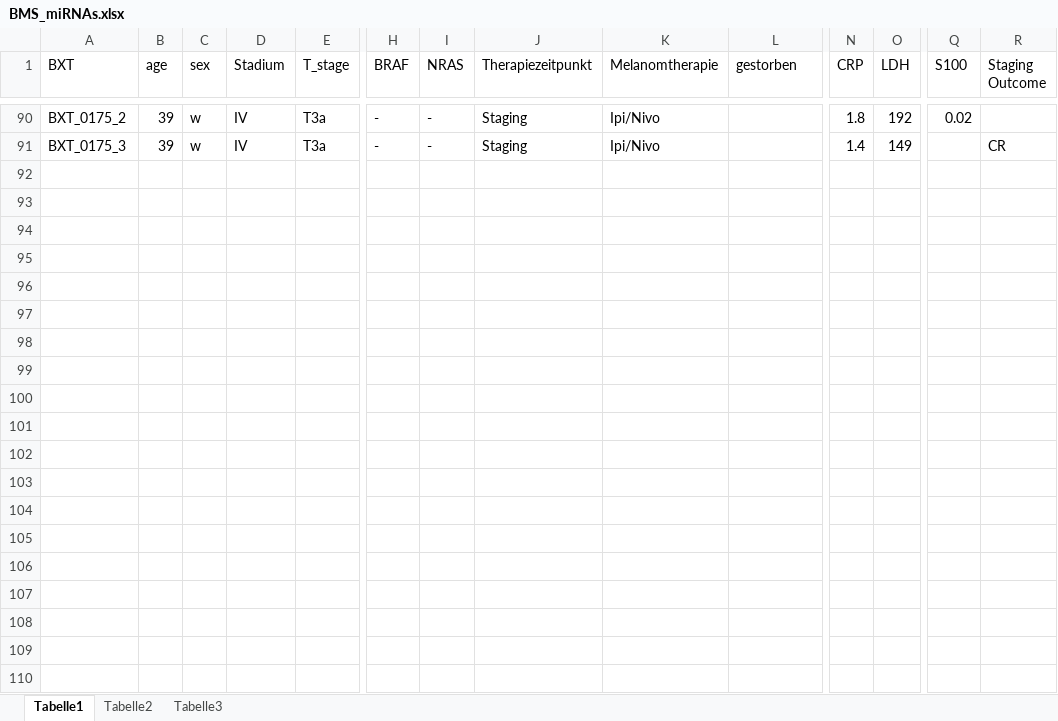
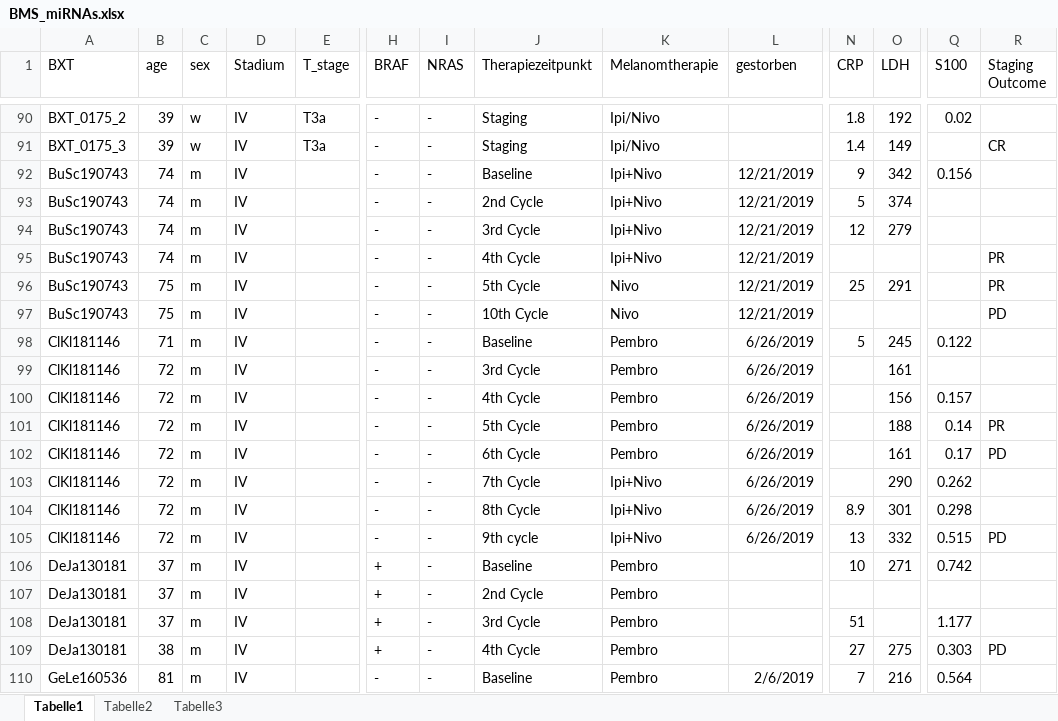
Before and after one commit to SDegenghardt/BMS, an Excel workbook: BMS_miRNAs.xlsx, sheet Tabelle1, drawn as a sheet; only a part is shown, gaps mark what is left out; values as stored, in another font and other column widths than the file's, no borders; rows hold the shown columns only; the diff covers the shown part only; the diff names each change by its address in the sheet, - before the commit and + after, or states it on an @@ line.

Commit message:
Update BMS_miRNAs.xlsx

```diff
--- a/BMS_miRNAs.xlsx (sheet Tabelle1)
+++ b/BMS_miRNAs.xlsx (sheet Tabelle1)
+row 92: BuSc190743 | 74 | m | IV |  | - | - | Baseline | Ipi+Nivo | 12/21/2019 | 9 | 342 | 0.156
+row 93: BuSc190743 | 74 | m | IV |  | - | - | 2nd Cycle | Ipi+Nivo | 12/21/2019 | 5 | 374
+row 94: BuSc190743 | 74 | m | IV |  | - | - | 3rd Cycle | Ipi+Nivo | 12/21/2019 | 12 | 279
+row 95: BuSc190743 | 74 | m | IV |  | - | - | 4th Cycle | Ipi+Nivo | 12/21/2019 |  |  |  | PR
+row 96: BuSc190743 | 75 | m | IV |  | - | - | 5th Cycle | Nivo | 12/21/2019 | 25 | 291 |  | PR
+row 97: BuSc190743 | 75 | m | IV |  | - | - | 10th Cycle | Nivo | 12/21/2019 |  |  |  | PD
+row 98: ClKl181146 | 71 | m | IV |  | - | - | Baseline | Pembro | 6/26/2019 | 5 | 245 | 0.122
+row 99: ClKl181146 | 72 | m | IV |  | - | - | 3rd Cycle | Pembro | 6/26/2019 |  | 161
+row 100: ClKl181146 | 72 | m | IV |  | - | - | 4th Cycle | Pembro | 6/26/2019 |  | 156 | 0.157
+row 101: ClKl181146 | 72 | m | IV |  | - | - | 5th Cycle | Pembro | 6/26/2019 |  | 188 | 0.14 | PR
+row 102: ClKl181146 | 72 | m | IV |  | - | - | 6th Cycle | Pembro | 6/26/2019 |  | 161 | 0.17 | PD
+row 103: ClKl181146 | 72 | m | IV |  | - | - | 7th Cycle | Ipi+Nivo | 6/26/2019 |  | 290 | 0.262
+row 104: ClKl181146 | 72 | m | IV |  | - | - | 8th Cycle | Ipi+Nivo | 6/26/2019 | 8.9 | 301 | 0.298
+row 105: ClKl181146 | 72 | m | IV |  | - | - | 9th cycle | Ipi+Nivo | 6/26/2019 | 13 | 332 | 0.515 | PD
+row 106: DeJa130181 | 37 | m | IV |  | + | - | Baseline | Pembro |  | 10 | 271 | 0.742
+row 107: DeJa130181 | 37 | m | IV |  | + | - | 2nd Cycle | Pembro
+row 108: DeJa130181 | 37 | m | IV |  | + | - | 3rd Cycle | Pembro |  | 51 |  | 1.177
+row 109: DeJa130181 | 38 | m | IV |  | + | - | 4th Cycle | Pembro |  | 27 | 275 | 0.303 | PD
+row 110: GeLe160536 | 81 | m | IV |  | - | - | Baseline | Pembro | 2/6/2019 | 7 | 216 | 0.564
```
Also changed, not shown: 137 added rows elsewhere in this sheet.
